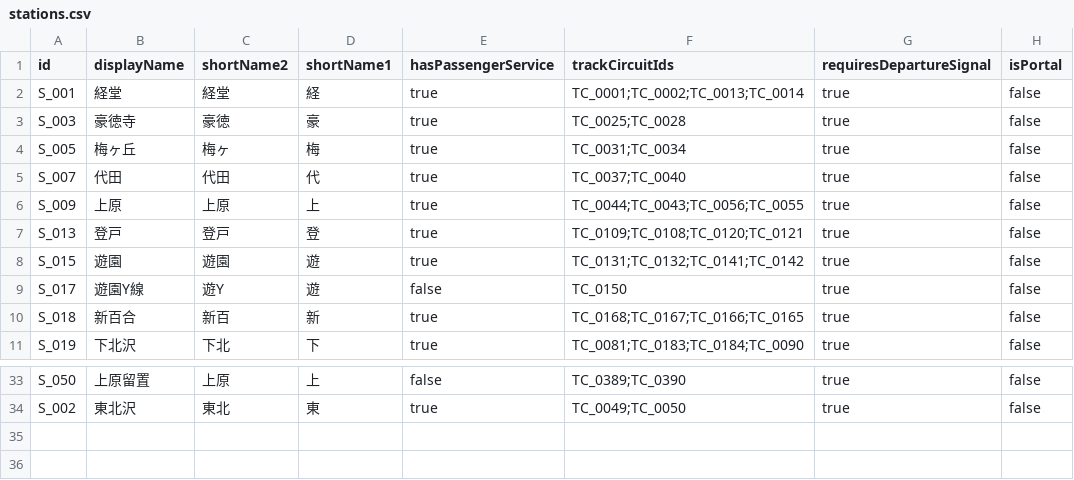
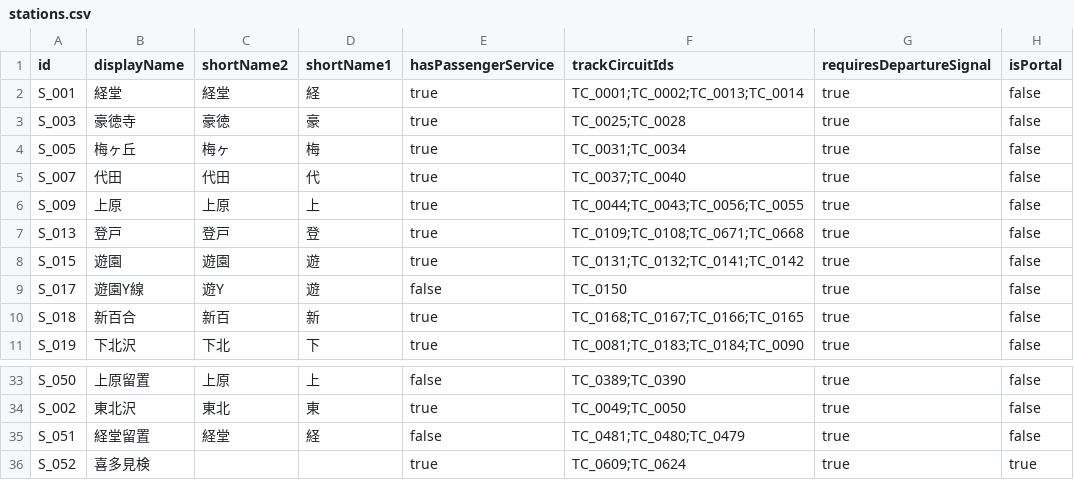
Before and after one commit to p4ken/CTCLive-CustomMaps, a CSV file: map_20261025170633_b3fd/Data/map_20261025170633_b3fd/stations.csv, drawn as a sheet; only a part is shown, gaps mark what is left out.

```diff
--- a/map_20261025170633_b3fd/Data/map_20261025170633_b3fd/stations.csv
+++ b/map_20261025170633_b3fd/Data/map_20261025170633_b3fd/stations.csv
@@ -6,3 +6,3 @@ S_007,代田,代田,代,true,TC_0037;TC_0040,true,false
 S_009,上原,上原,上,true,TC_0044;TC_0043;TC_0056;TC_0055,true,false
-S_013,登戸,登戸,登,true,TC_0109;TC_0108;TC_0120;TC_0121,true,false
+S_013,登戸,登戸,登,true,TC_0109;TC_0108;TC_0671;TC_0668,true,false
 S_015,遊園,遊園,遊,true,TC_0131;TC_0132;TC_0141;TC_0142,true,false
@@ -34 +34,3 @@ S_050,上原留置,上原,上,false,TC_0389;TC_0390,true,false
 S_002,東北沢,東北,東,true,TC_0049;TC_0050,true,false
+S_051,経堂留置,経堂,経,false,TC_0481;TC_0480;TC_0479,true,false
+S_052,喜多見検,,,true,TC_0609;TC_0624,true,true
```
Also changed, not shown: map_20261025170633_b3fd/Data/map_20261025170633_b3fd/coordinates.csv, map_20261025170633_b3fd/Data/map_20261025170633_b3fd/platforms.csv, 4 other files.
